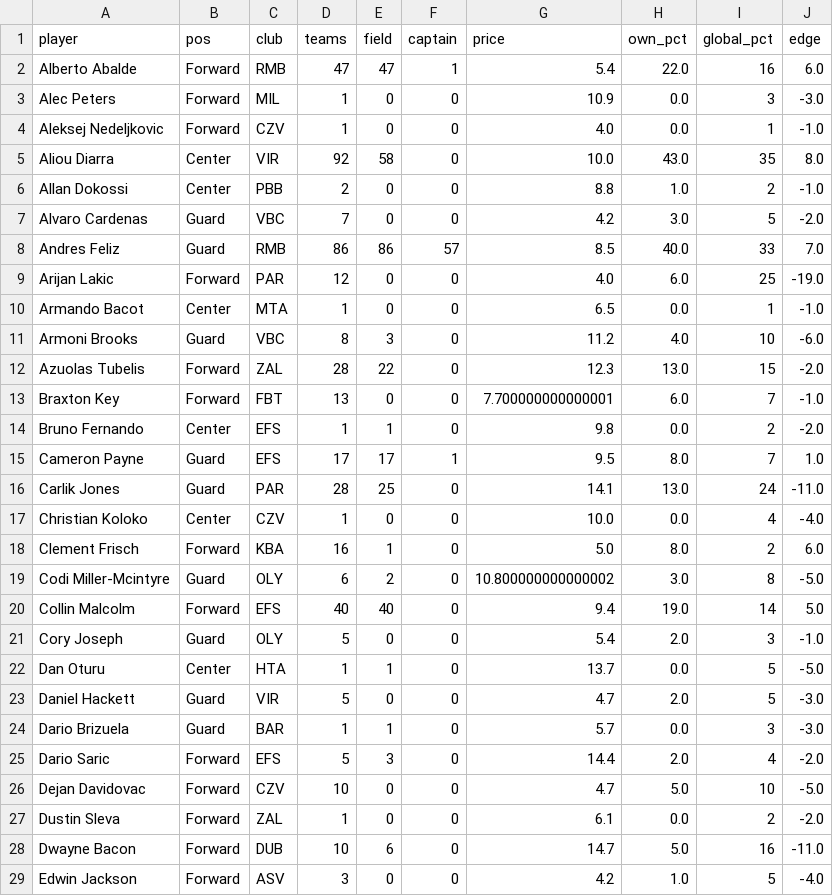
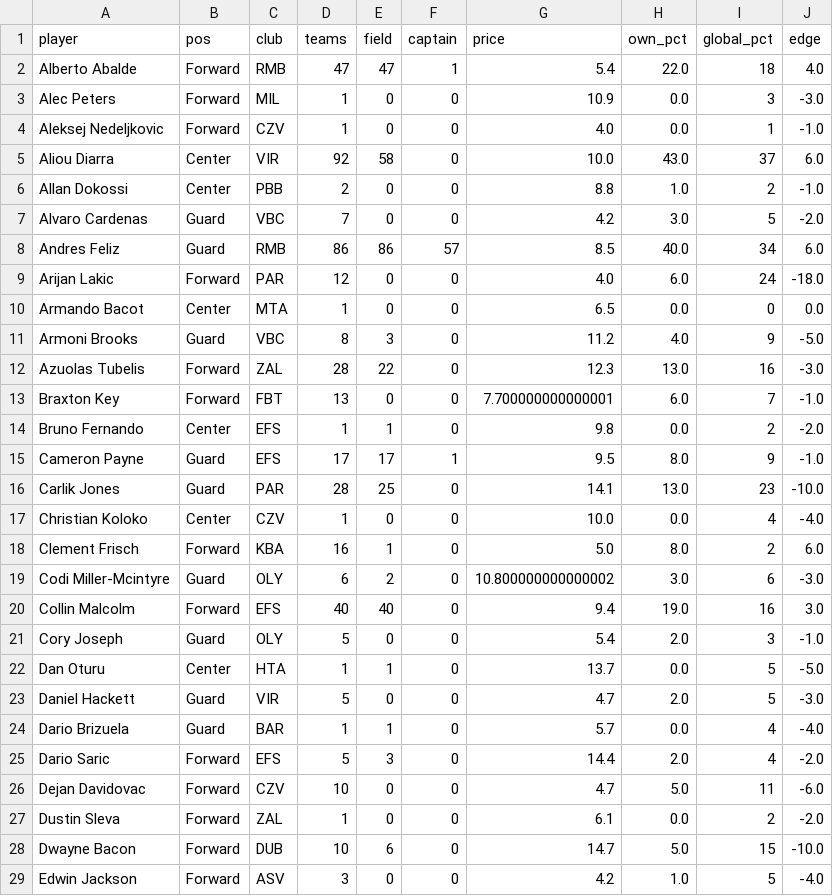
Before and after one commit to ktsiantopoulos/euroleague-fantasy-agent, a CSV file: data/processed/top_ownership.csv, drawn as a sheet; only a part is shown; the diff covers the shown part only.

```diff
--- a/data/processed/top_ownership.csv
+++ b/data/processed/top_ownership.csv
@@ -1,21 +1,21 @@
 player,pos,club,teams,field,captain,price,own_pct,global_pct,edge
-Alberto Abalde,Forward,RMB,47,47,1,5.4,22.0,16,6.0
+Alberto Abalde,Forward,RMB,47,47,1,5.4,22.0,18,4.0
 Alec Peters,Forward,MIL,1,0,0,10.9,0.0,3,-3.0
 Aleksej Nedeljkovic,Forward,CZV,1,0,0,4.0,0.0,1,-1.0
-Aliou Diarra,Center,VIR,92,58,0,10.0,43.0,35,8.0
+Aliou Diarra,Center,VIR,92,58,0,10.0,43.0,37,6.0
 Allan Dokossi,Center,PBB,2,0,0,8.8,1.0,2,-1.0
 Alvaro Cardenas,Guard,VBC,7,0,0,4.2,3.0,5,-2.0
-Andres Feliz,Guard,RMB,86,86,57,8.5,40.0,33,7.0
-Arijan Lakic,Forward,PAR,12,0,0,4.0,6.0,25,-19.0
-Armando Bacot,Center,MTA,1,0,0,6.5,0.0,1,-1.0
-Armoni Brooks,Guard,VBC,8,3,0,11.2,4.0,10,-6.0
-Azuolas Tubelis,Forward,ZAL,28,22,0,12.3,13.0,15,-2.0
+Andres Feliz,Guard,RMB,86,86,57,8.5,40.0,34,6.0
+Arijan Lakic,Forward,PAR,12,0,0,4.0,6.0,24,-18.0
+Armando Bacot,Center,MTA,1,0,0,6.5,0.0,0,0.0
+Armoni Brooks,Guard,VBC,8,3,0,11.2,4.0,9,-5.0
+Azuolas Tubelis,Forward,ZAL,28,22,0,12.3,13.0,16,-3.0
 Braxton Key,Forward,FBT,13,0,0,7.700000000000001,6.0,7,-1.0
 Bruno Fernando,Center,EFS,1,1,0,9.8,0.0,2,-2.0
-Cameron Payne,Guard,EFS,17,17,1,9.5,8.0,7,1.0
-Carlik Jones,Guard,PAR,28,25,0,14.1,13.0,24,-11.0
+Cameron Payne,Guard,EFS,17,17,1,9.5,8.0,9,-1.0
+Carlik Jones,Guard,PAR,28,25,0,14.1,13.0,23,-10.0
 Christian Koloko,Center,CZV,1,0,0,10.0,0.0,4,-4.0
 Clement Frisch,Forward,KBA,16,1,0,5.0,8.0,2,6.0
-Codi Miller-Mcintyre,Guard,OLY,6,2,0,10.800000000000002,3.0,8,-5.0
-Collin Malcolm,Forward,EFS,40,40,0,9.4,19.0,14,5.0
+Codi Miller-Mcintyre,Guard,OLY,6,2,0,10.800000000000002,3.0,6,-3.0
+Collin Malcolm,Forward,EFS,40,40,0,9.4,19.0,16,3.0
 Cory Joseph,Guard,OLY,5,0,0,5.4,2.0,3,-1.0
@@ -23,7 +23,7 @@ Dan Oturu,Center,HTA,1,1,0,13.7,0.0,5,-5.0
 Daniel Hackett,Guard,VIR,5,0,0,4.7,2.0,5,-3.0
-Dario Brizuela,Guard,BAR,1,1,0,5.7,0.0,3,-3.0
+Dario Brizuela,Guard,BAR,1,1,0,5.7,0.0,4,-4.0
 Dario Saric,Forward,EFS,5,3,0,14.4,2.0,4,-2.0
-Dejan Davidovac,Forward,CZV,10,0,0,4.7,5.0,10,-5.0
+Dejan Davidovac,Forward,CZV,10,0,0,4.7,5.0,11,-6.0
 Dustin Sleva,Forward,ZAL,1,0,0,6.1,0.0,2,-2.0
-Dwayne Bacon,Forward,DUB,10,6,0,14.7,5.0,16,-11.0
+Dwayne Bacon,Forward,DUB,10,6,0,14.7,5.0,15,-10.0
 Edwin Jackson,Forward,ASV,3,0,0,4.2,1.0,5,-4.0
```
Also changed, not shown: 68 edited cells elsewhere in this file, data/prices/md_11.csv, data/processed/fdr.csv, 19 other files.
